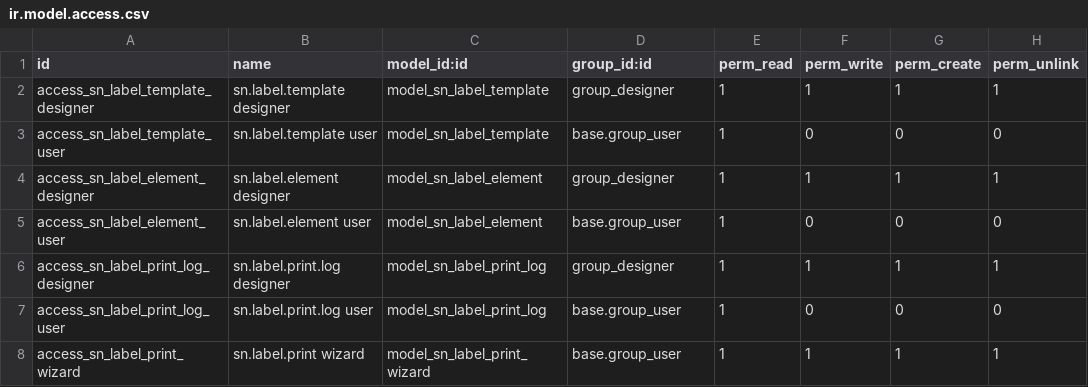
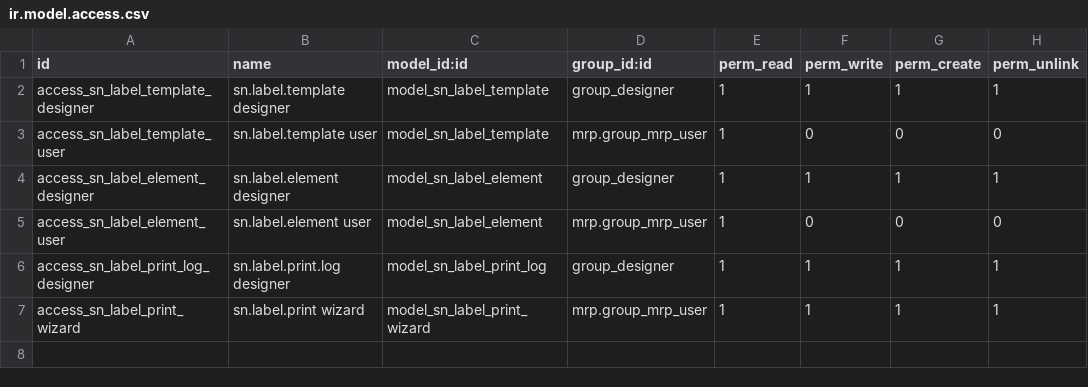
Before and after one commit to SNCIC/wsd, a CSV file: sn_wsd_label/security/ir.model.access.csv, drawn as a sheet.

```diff
--- a/sn_wsd_label/security/ir.model.access.csv
+++ b/sn_wsd_label/security/ir.model.access.csv
@@ -2,7 +2,6 @@ id,name,model_id:id,group_id:id,perm_read,perm_write,perm_create,perm_unlink
 access_sn_label_template_designer,sn.label.template designer,model_sn_label_template,group_designer,1,1,1,1
-access_sn_label_template_user,sn.label.template user,model_sn_label_template,base.group_user,1,0,0,0
+access_sn_label_template_user,sn.label.template user,model_sn_label_template,mrp.group_mrp_user,1,0,0,0
 access_sn_label_element_designer,sn.label.element designer,model_sn_label_element,group_designer,1,1,1,1
-access_sn_label_element_user,sn.label.element user,model_sn_label_element,base.group_user,1,0,0,0
+access_sn_label_element_user,sn.label.element user,model_sn_label_element,mrp.group_mrp_user,1,0,0,0
 access_sn_label_print_log_designer,sn.label.print.log designer,model_sn_label_print_log,group_designer,1,1,1,1
-access_sn_label_print_log_user,sn.label.print.log user,model_sn_label_print_log,base.group_user,1,0,0,0
-access_sn_label_print_wizard,sn.label.print wizard,model_sn_label_print_wizard,base.group_user,1,1,1,1
+access_sn_label_print_wizard,sn.label.print wizard,model_sn_label_print_wizard,mrp.group_mrp_user,1,1,1,1
```
Also changed, not shown: sn_wsd_device/security/ir.model.access.csv, sn_wsd_kingdee/security/ir.model.access.csv, 33 other files.
